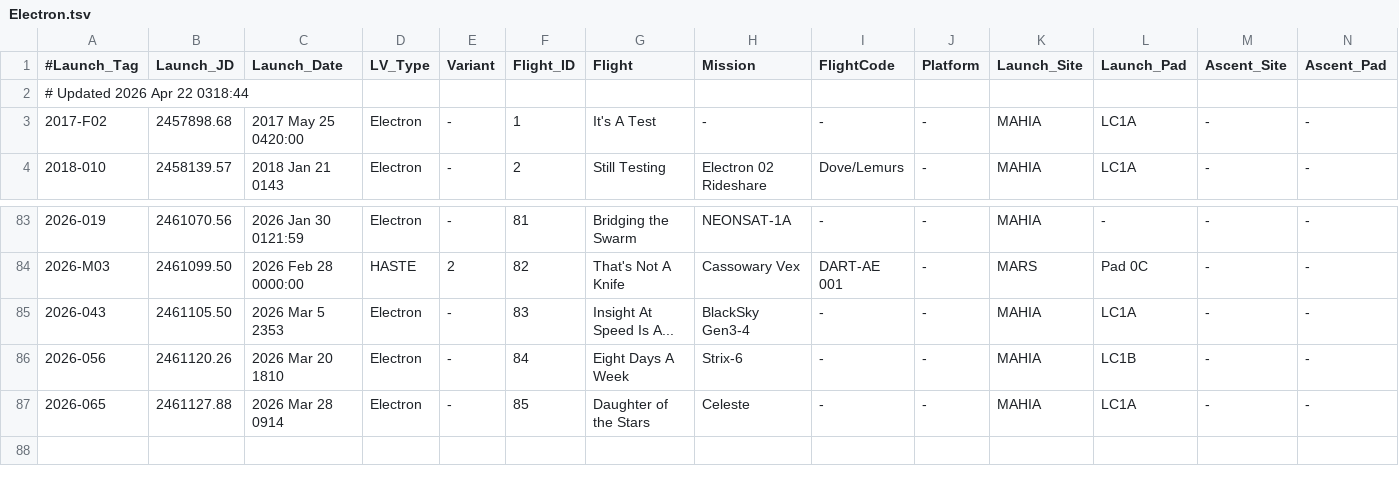
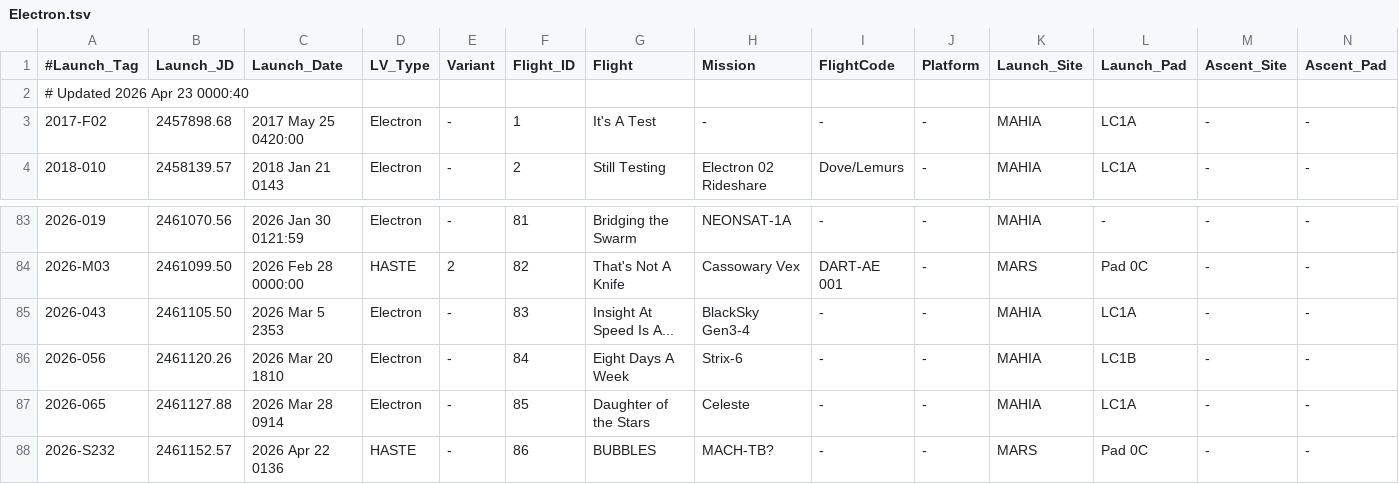
Before and after one commit to edchanonline/gh-page-space-launches, a TSV file: docs/data/raw/Electron.tsv, drawn as a sheet; only a part is shown, gaps mark what is left out; rows hold the shown columns only; the diff names each change by its address in the sheet, - before the commit and + after, or states it on an @@ line.

```diff
--- a/docs/data/raw/Electron.tsv
+++ b/docs/data/raw/Electron.tsv
-A2 (#Launch_Tag): # Updated 2026 Apr 22 0318:44
+A2 (#Launch_Tag): # Updated 2026 Apr 23 0000:40
+row 88: 2026-S232 | 2461152.57 | 2026 Apr 22 0136 | HASTE | - | 86 | BUBBLES | MACH-TB? | - | - | MARS | Pad 0C | - | -
```
